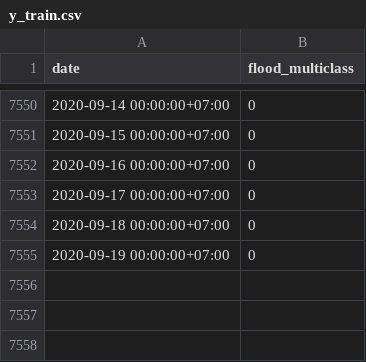
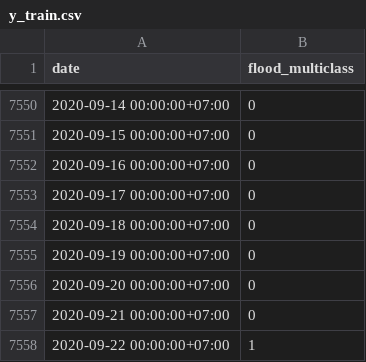
Before and after one commit to Nutchanon-Plotter/Flood_Prediction, a CSV file: data/preprocess_data/y_train.csv, drawn as a sheet; only a part is shown, gaps mark what is left out.

Commit message:
data drift and new pipeline

```diff
--- a/data/preprocess_data/y_train.csv
+++ b/data/preprocess_data/y_train.csv
@@ -7555 +7555,4 @@ date,flood_multiclass
 2020-09-19 00:00:00+07:00,0
+2020-09-20 00:00:00+07:00,0
+2020-09-21 00:00:00+07:00,0
+2020-09-22 00:00:00+07:00,1
```
Also changed, not shown: data/preprocess_data/y_test.csv, 16 other files.
